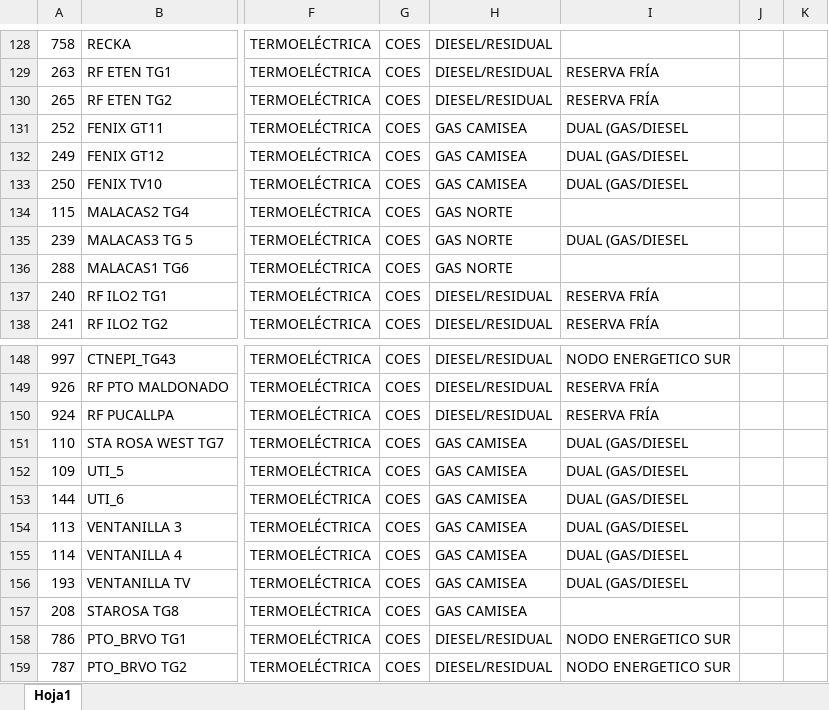
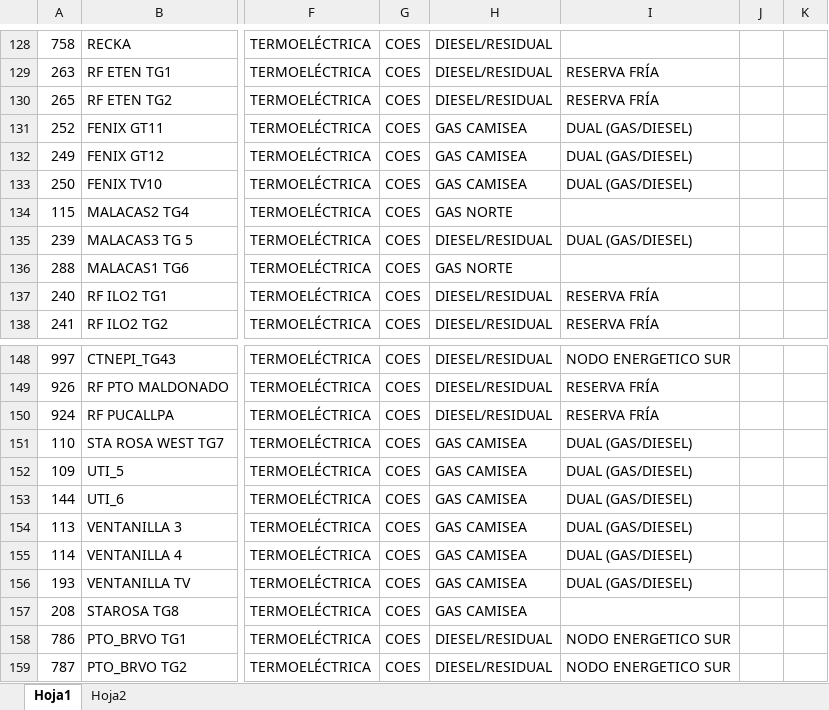
Before and after one commit to miguelcolcas-hash/despacho, an Excel workbook: CetralesSEIN.xlsx, sheet Hoja1, drawn as a sheet; only a part is shown, gaps mark what is left out; values as stored, in another font and other column widths than the file's, no borders; the diff names each change by its address in the sheet, - before the commit and + after, or states it on an @@ line.

```diff
--- a/CetralesSEIN.xlsx (sheet Hoja1)
+++ b/CetralesSEIN.xlsx (sheet Hoja1)
+sheet tab: Hoja2
-I131:I133: DUAL (GAS/DIESEL
+I131:I133: DUAL (GAS/DIESEL)
-H135: GAS NORTE
+H135: DIESEL/RESIDUAL
-I135: DUAL (GAS/DIESEL
+I135: DUAL (GAS/DIESEL)
-I151:I156: DUAL (GAS/DIESEL
+I151:I156: DUAL (GAS/DIESEL)
```
